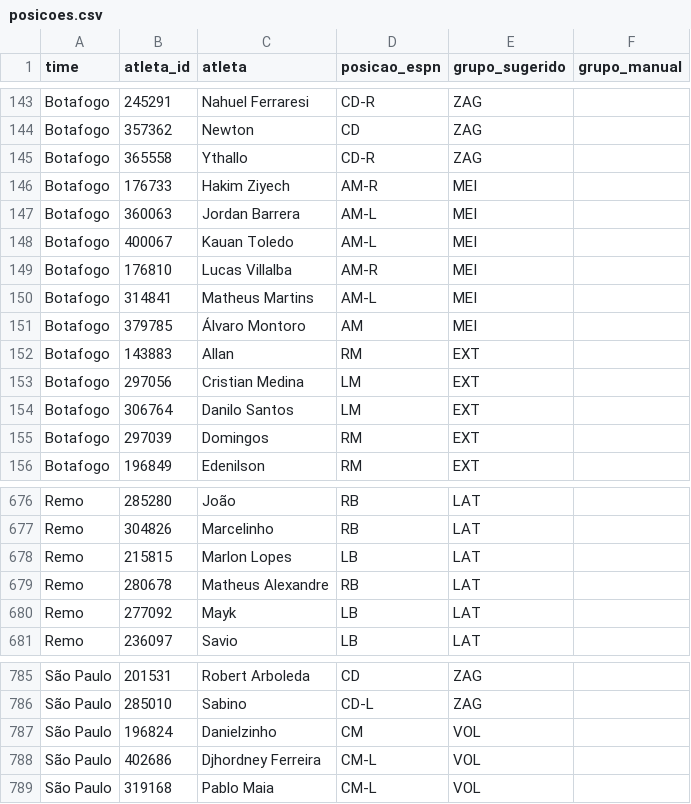
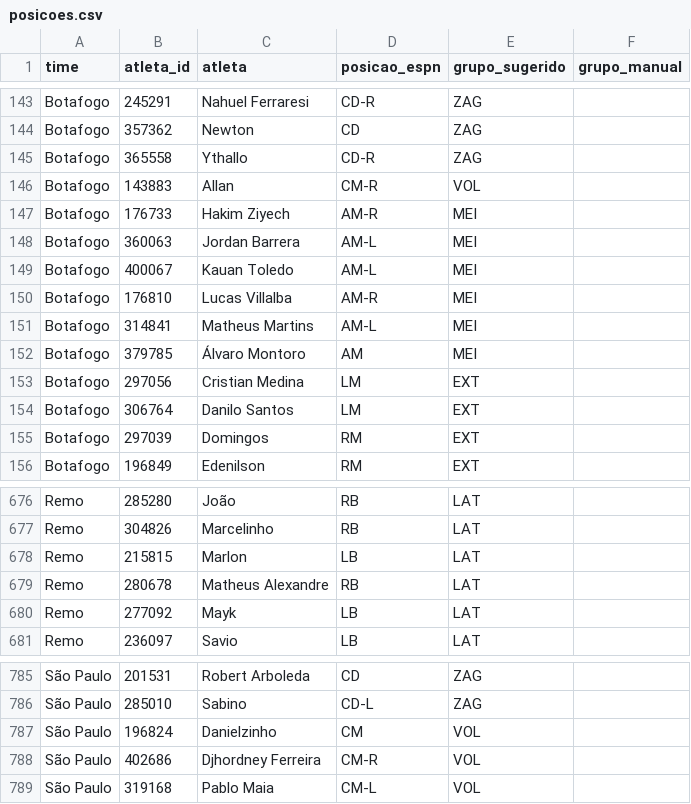
Before and after one commit to brunoputi/minutagem, a CSV file: posicoes.csv, drawn as a sheet; only a part is shown, gaps mark what is left out.

```diff
--- a/posicoes.csv
+++ b/posicoes.csv
@@ -145,2 +145,3 @@ Botafogo;357362;Newton;CD;ZAG;
 Botafogo;365558;Ythallo;CD-R;ZAG;
+Botafogo;143883;Allan;CM-R;VOL;
 Botafogo;176733;Hakim Ziyech;AM-R;MEI;
@@ -151,3 +152,2 @@ Botafogo;314841;Matheus Martins;AM-L;MEI;
 Botafogo;379785;Álvaro Montoro;AM;MEI;
-Botafogo;143883;Allan;RM;EXT;
 Botafogo;297056;Cristian Medina;LM;EXT;
@@ -677,3 +677,3 @@ Remo;285280;João;RB;LAT;
 Remo;304826;Marcelinho;RB;LAT;
-Remo;215815;Marlon Lopes;LB;LAT;
+Remo;215815;Marlon;LB;LAT;
 Remo;280678;Matheus Alexandre;RB;LAT;
@@ -787,3 +787,3 @@ São Paulo;285010;Sabino;CD-L;ZAG;
 São Paulo;196824;Danielzinho;CM;VOL;
-São Paulo;402686;Djhordney Ferreira;CM-L;VOL;
+São Paulo;402686;Djhordney Ferreira;CM-R;VOL;
 São Paulo;319168;Pablo Maia;CM-L;VOL;
```
Also changed, not shown: 6 other files.
